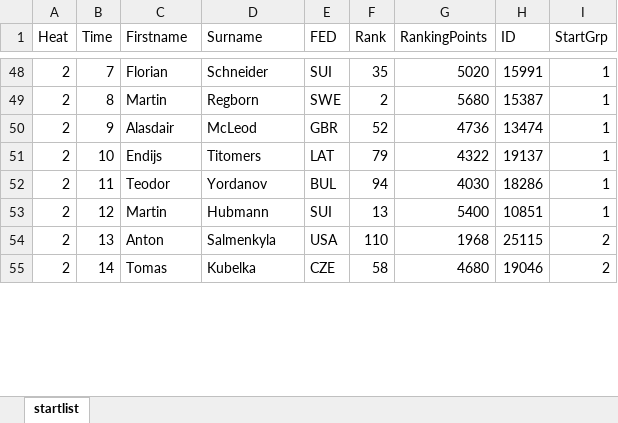
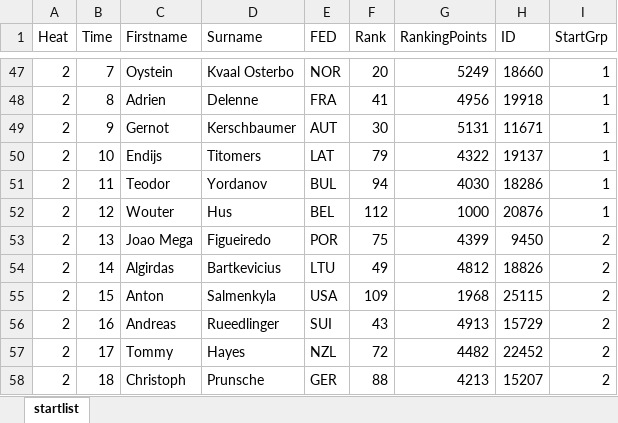
Before and after one commit to rudyrooman/Startlists-Qualification-Heats, an Excel workbook: startlists.xlsx, sheet startlist, drawn as a sheet; only a part is shown, gaps mark what is left out; values as stored, in another font and other column widths than the file's, no borders; removed rows and columns are numbered as before the commit, all else as after; the diff covers the shown part only; the diff names each change by its address in the sheet, - before the commit and + after, or states it on an @@ line.

```diff
--- a/startlists.xlsx (sheet startlist)
+++ b/startlists.xlsx (sheet startlist)
-C47 (Firstname): Florian
+C47 (Firstname): Oystein
-D47 (Surname): Schneider
+D47 (Surname): Kvaal Osterbo
-E47 (FED): SUI
+E47 (FED): NOR
-F47 (Rank): 35
+F47 (Rank): 20
-G47 (RankingPoints): 5020
+G47 (RankingPoints): 5249
-H47 (ID): 15991
+H47 (ID): 18660
-C48 (Firstname): Martin
+C48 (Firstname): Adrien
-D48 (Surname): Regborn
+D48 (Surname): Delenne
-E48 (FED): SWE
+E48 (FED): FRA
-F48 (Rank): 2
+F48 (Rank): 41
-G48 (RankingPoints): 5680
+G48 (RankingPoints): 4956
-H48 (ID): 15387
+H48 (ID): 19918
-C49 (Firstname): Alasdair
+C49 (Firstname): Gernot
-D49 (Surname): McLeod
+D49 (Surname): Kerschbaumer
-E49 (FED): GBR
+E49 (FED): AUT
-F49 (Rank): 52
+F49 (Rank): 30
-G49 (RankingPoints): 4736
+G49 (RankingPoints): 5131
-H49 (ID): 13474
+H49 (ID): 11671
-C52 (Firstname): Martin
+C52 (Firstname): Wouter
-D52 (Surname): Hubmann
+D52 (Surname): Hus
-E52 (FED): SUI
+E52 (FED): BEL
-F52 (Rank): 13
+F52 (Rank): 112
-G52 (RankingPoints): 5400
+G52 (RankingPoints): 1000
-H52 (ID): 10851
+H52 (ID): 20876
+row 53: 2 | 13 | Joao Mega | Figueiredo | POR | 75 | 4399 | 9450 | 2
+row 54: 2 | 14 | Algirdas | Bartkevicius | LTU | 49 | 4812 | 18826 | 2
-B55 (Time): 13
+B55 (Time): 15
-F55 (Rank): 110
+F55 (Rank): 109
-row 55: 2 | 14 | Tomas | Kubelka | CZE | 58 | 4680 | 19046 | 2
+row 56: 2 | 16 | Andreas | Rueedlinger | SUI | 43 | 4913 | 15729 | 2
+row 57: 2 | 17 | Tommy | Hayes | NZL | 72 | 4482 | 22452 | 2
+row 58: 2 | 18 | Christoph | Prunsche | GER | 88 | 4213 | 15207 | 2
```
Also changed, not shown: 35 added rows, 40 removed rows and 294 edited cells elsewhere in this sheet, 1 other file.
